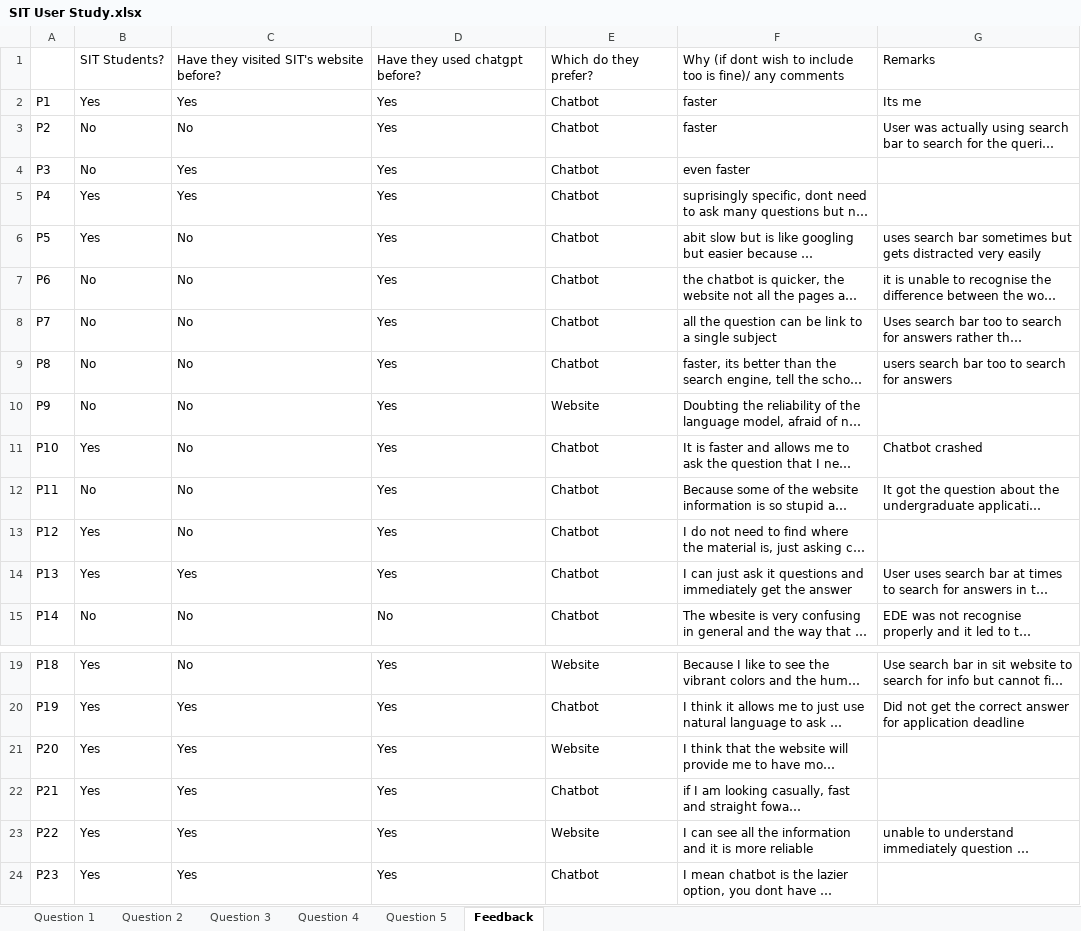
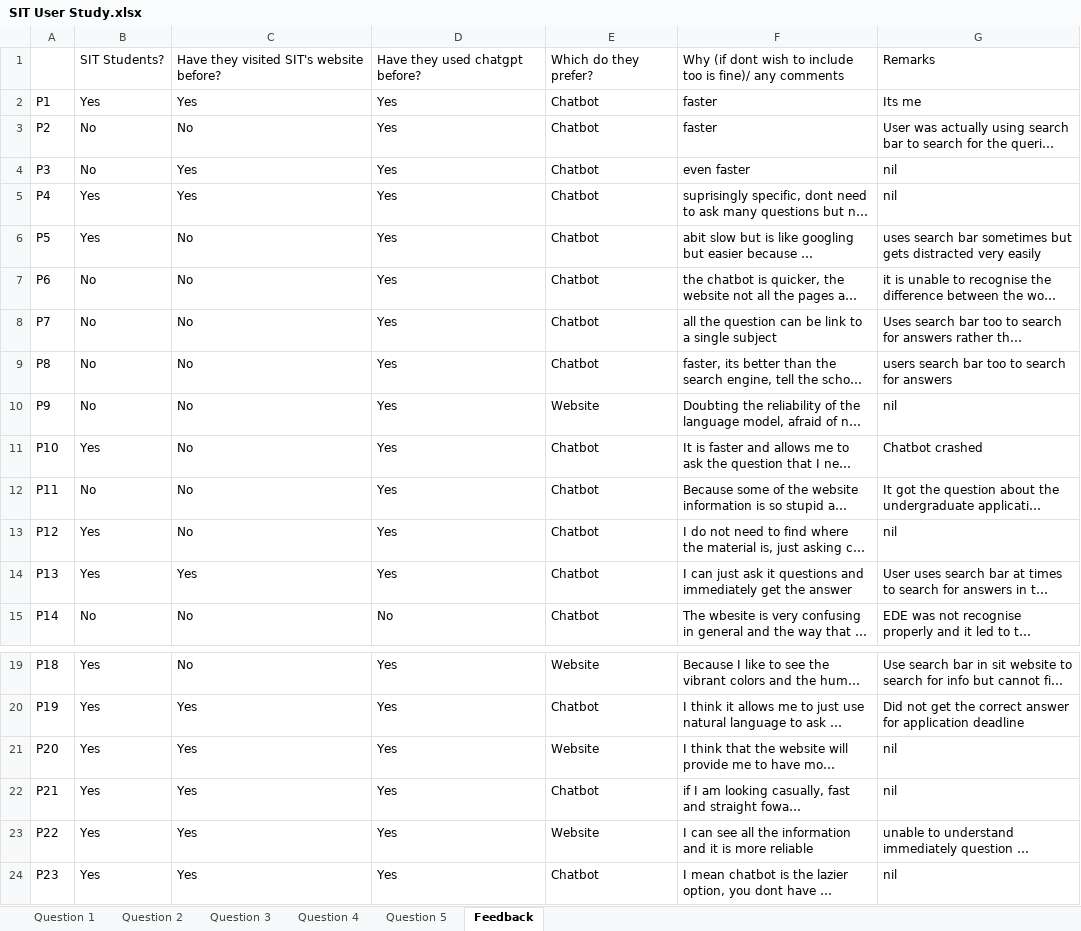
Before and after one commit to KrispyNoodles/SIT_Chatbot, an Excel workbook: assets/SIT User Study.xlsx, sheet Feedback, drawn as a sheet; only a part is shown, gaps mark what is left out; long unchanged cells end in …; values as stored, in another font and other column widths than the file's, no borders; the diff names each change by its address in the sheet, - before the commit and + after, or states it on an @@ line.

Commit message:
pushing updates again on update of excel sheet

```diff
--- a/assets/SIT User Study.xlsx (sheet Feedback)
+++ b/assets/SIT User Study.xlsx (sheet Feedback)
-G4:G5: (empty)
+G4:G5: nil
-G10: (empty)
+G10: nil
-G13: (empty)
+G13: nil
-G21:G22: (empty)
+G21:G22: nil
-G24: (empty)
+G24: nil
```
Also changed, not shown: 2 other files.
